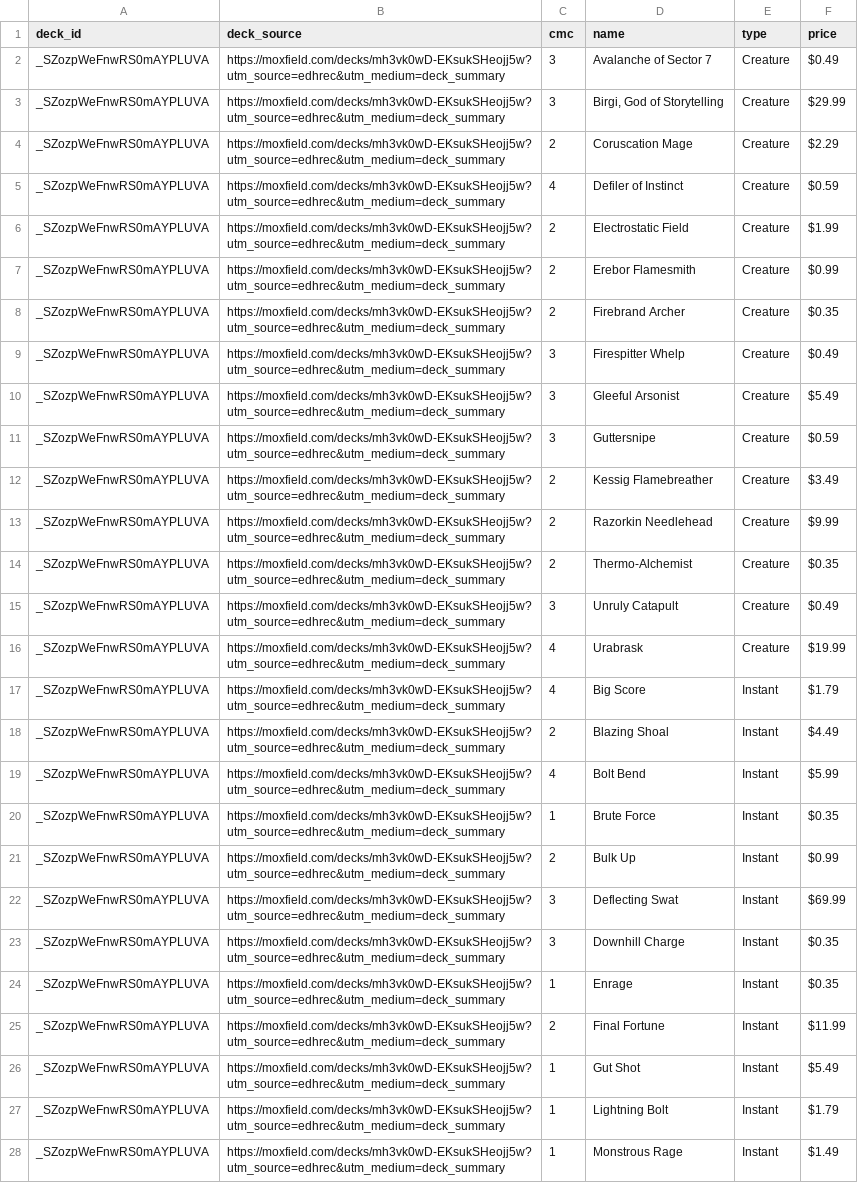
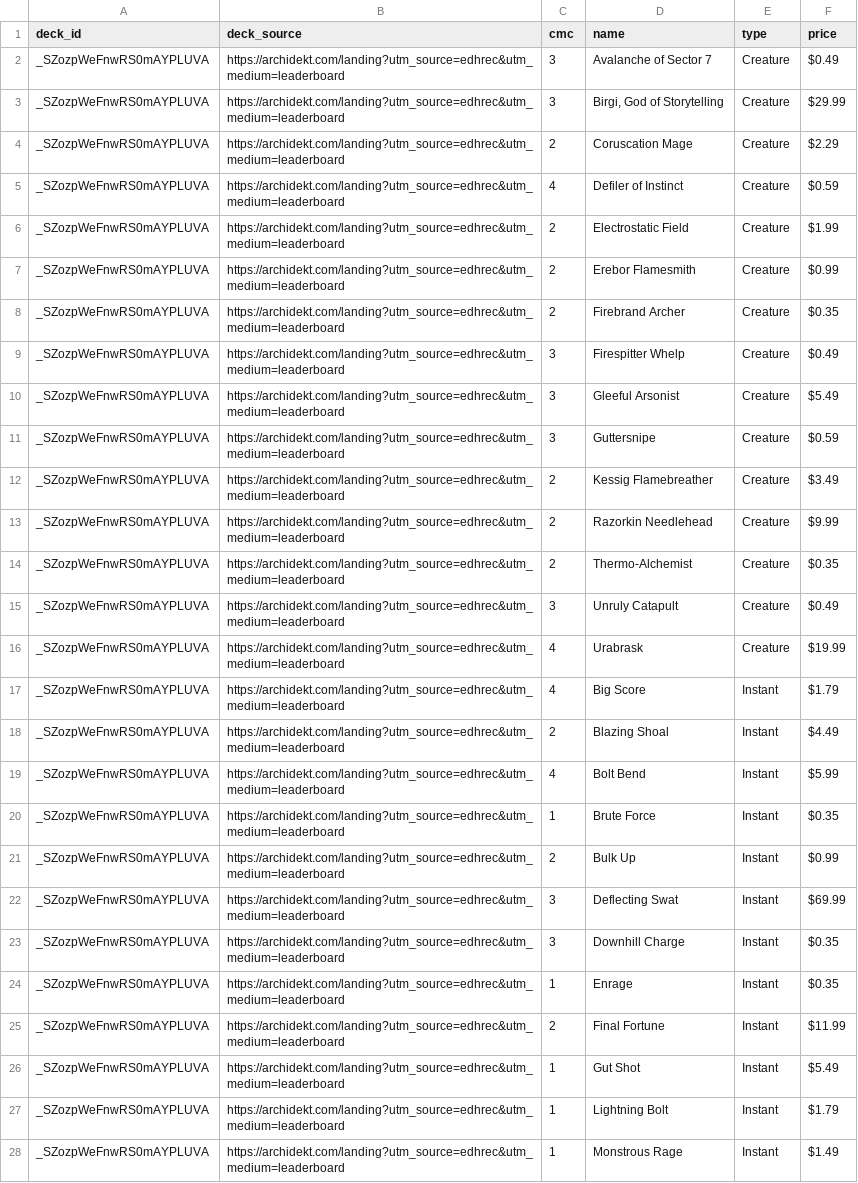
Before and after one commit to wojo1286/edhrec-scraper, a CSV file: decklists_html/_SZozpWeFnwRS0mAYPLUVA.csv, drawn as a sheet; only a part is shown; the diff covers the shown part only; the diff names each change by its address in the sheet, - before the commit and + after, or states it on an @@ line.

```diff
--- a/decklists_html/_SZozpWeFnwRS0mAYPLUVA.csv
+++ b/decklists_html/_SZozpWeFnwRS0mAYPLUVA.csv
-B2:B28 (deck_source): https://moxfield.com/decks/mh3vk0wD-EKsukSHeojj5w?utm_source=edhrec&utm_medium=deck_summary
+B2:B28 (deck_source): https://archidekt.com/landing?utm_source=edhrec&utm_medium=leaderboard
```
Also changed, not shown: 55 edited cells elsewhere in this file, decklists_html/LUlY3jBnYw7cVRdsityk1g.csv, decklists_html/O1HzTwlMlG86vuSvdzFsjA.csv, 15 other files.
